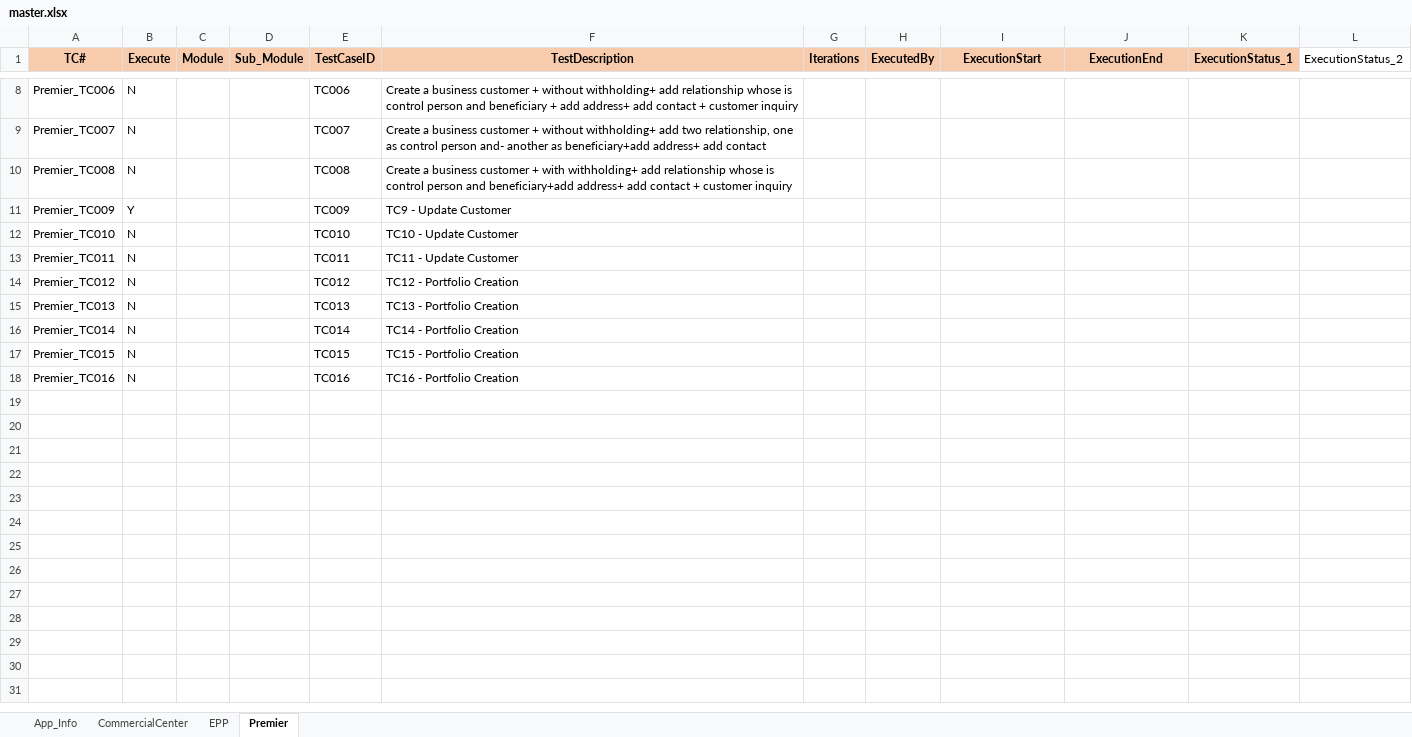
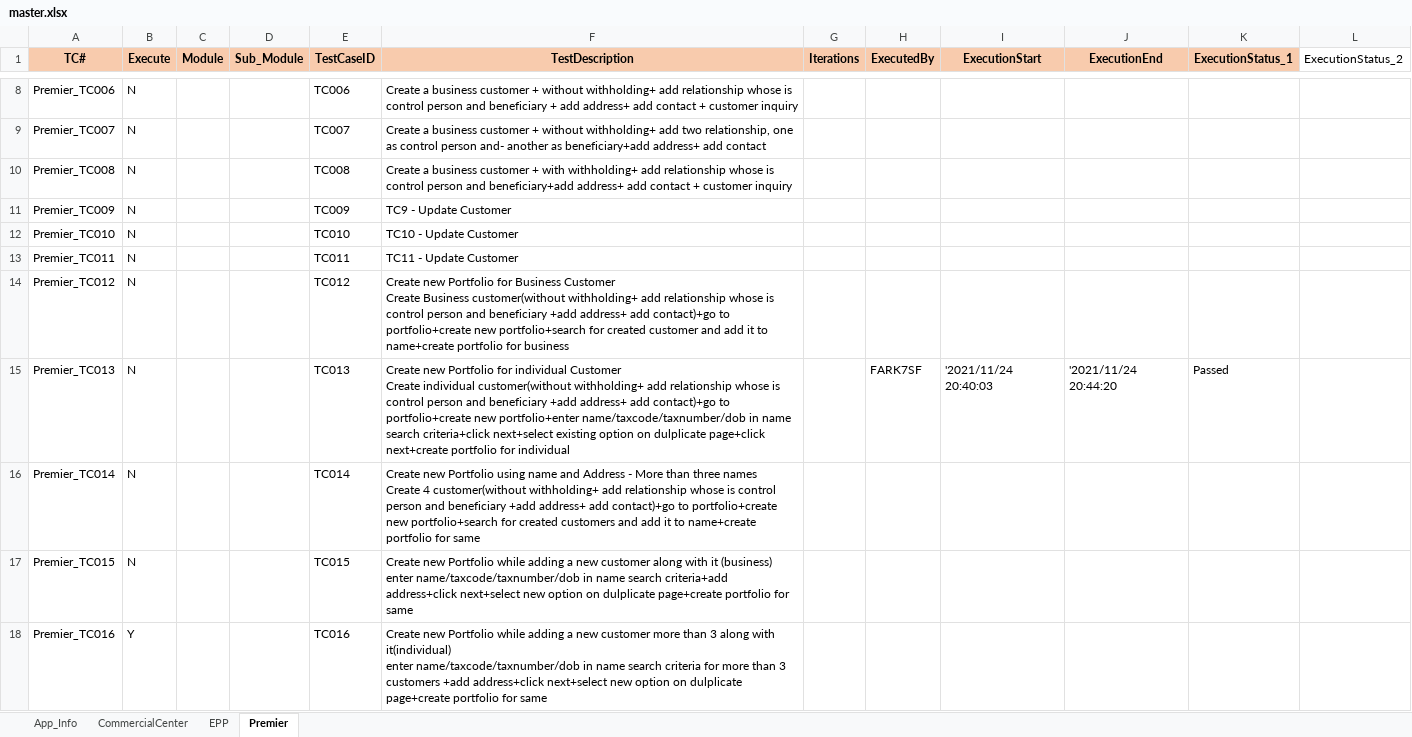
Before and after one commit to mokshamukh/Test_Automation, an Excel workbook: src/main/resources/testdesign/testcontroller/master.xlsx, sheet Premier, drawn as a sheet; only a part is shown, gaps mark what is left out; values as stored, in another font and other column widths than the file's, no borders; ↵ is a line break in a cell; the diff names each change by its address in the sheet, - before the commit and + after, or states it on an @@ line.

```diff
--- a/src/main/resources/testdesign/testcontroller/master.xlsx (sheet Premier)
+++ b/src/main/resources/testdesign/testcontroller/master.xlsx (sheet Premier)
-B11 (Execute): Y
+B11 (Execute): N
-F14 (TestDescription): TC12 - Portfolio Creation
+F14 (TestDescription): Create new Portfolio for Business Customer ↵ Create Business customer(without withholding+ add relationship whose is control person and beneficiary +add address+ add contact)+go to portfolio+create new portfolio+search for created customer and add it to name+create portfolio for business
-F15 (TestDescription): TC13 - Portfolio Creation
+F15 (TestDescription): Create new Portfolio for individual Customer ↵ Create individual customer(without withholding+ add relationship whose is control person and beneficiary +add address+ add contact)+go to portfolio+create new portfolio+enter name/taxcode/taxnumber/dob in name search criteria+click next+select existing option on dulplicate page+click next+create portfolio for individual
-H15 (ExecutedBy): (empty)
+H15 (ExecutedBy): FARK7SF
-I15 (ExecutionStart): (empty)
+I15 (ExecutionStart): '2021/11/24 20:40:03
-J15 (ExecutionEnd): (empty)
+J15 (ExecutionEnd): '2021/11/24 20:44:20
-K15 (ExecutionStatus_1): (empty)
+K15 (ExecutionStatus_1): Passed
-F16 (TestDescription): TC14 - Portfolio Creation
+F16 (TestDescription): Create new Portfolio using name and Address - More than three names ↵ Create 4 customer(without withholding+ add relationship whose is control person and beneficiary +add address+ add contact)+go to portfolio+create new portfolio+search for created customers and add it to name+create portfolio for same
-F17 (TestDescription): TC15 - Portfolio Creation
+F17 (TestDescription): Create new Portfolio while adding a new customer along with it (business) ↵ enter name/taxcode/taxnumber/dob in name search criteria+add address+click next+select new option on dulplicate page+create portfolio for same
-B18 (Execute): N
+B18 (Execute): Y
-F18 (TestDescription): TC16 - Portfolio Creation
+F18 (TestDescription): Create new Portfolio while adding a new customer more than 3 along with it(individual) ↵ enter name/taxcode/taxnumber/dob in name search criteria for more than 3 customers +add address+click next+select new option on dulplicate page+create portfolio for same
```
Also changed, not shown: 6 other files.
